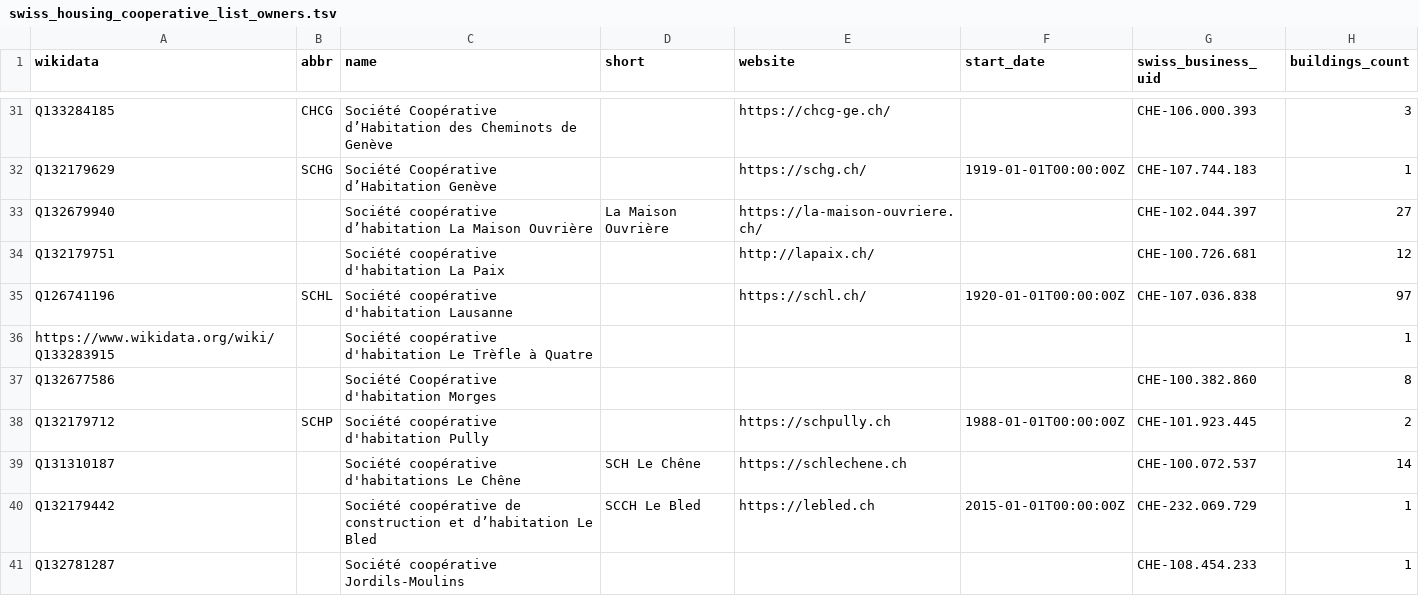
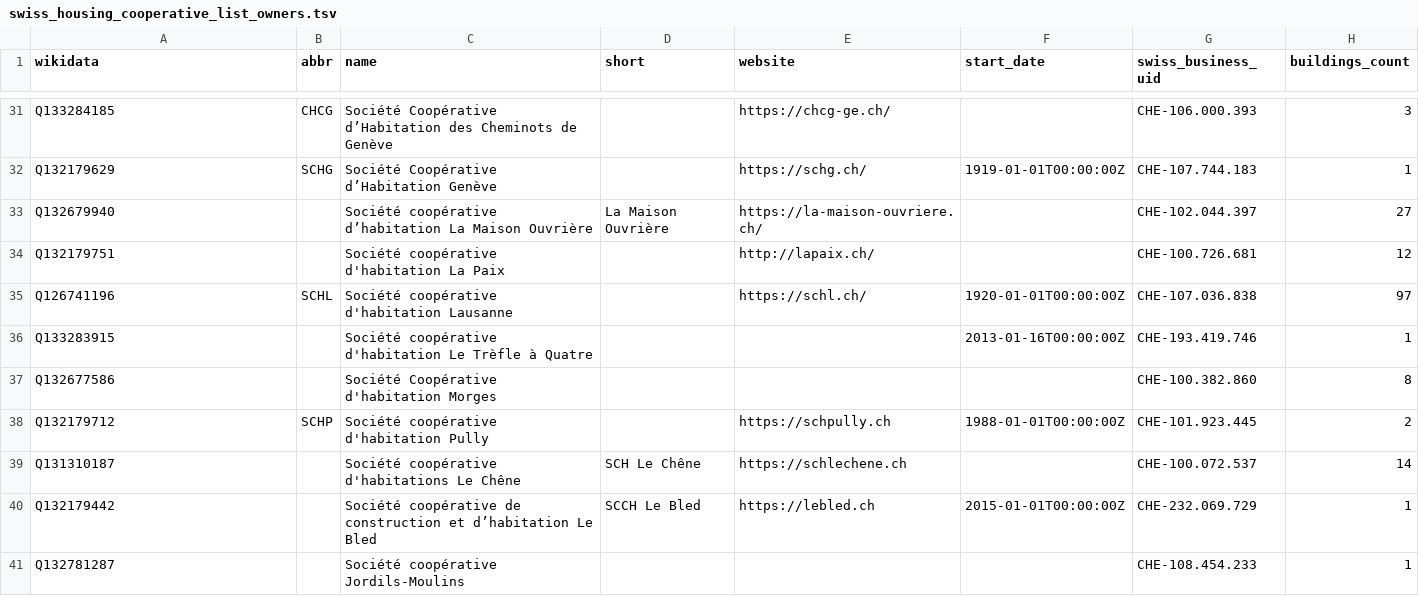
Before and after one commit to imagoiq/swiss-housing-cooperative-map, a TSV file: output/swiss_housing_cooperative_list_owners.tsv, drawn as a sheet; only a part is shown, gaps mark what is left out; the diff names each change by its address in the sheet, - before the commit and + after, or states it on an @@ line.

```diff
--- a/output/swiss_housing_cooperative_list_owners.tsv
+++ b/output/swiss_housing_cooperative_list_owners.tsv
-A36 (wikidata): https://www.wikidata.org/wiki/Q133283915
+A36 (wikidata): Q133283915
-F36 (start_date): (empty)
+F36 (start_date): 2013-01-16T00:00:00Z
-G36 (swiss_business_uid): (empty)
+G36 (swiss_business_uid): CHE-193.419.746
```
Also changed, not shown: 4 other files.
